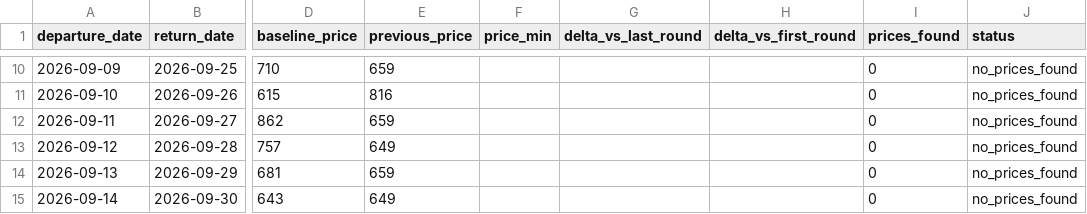
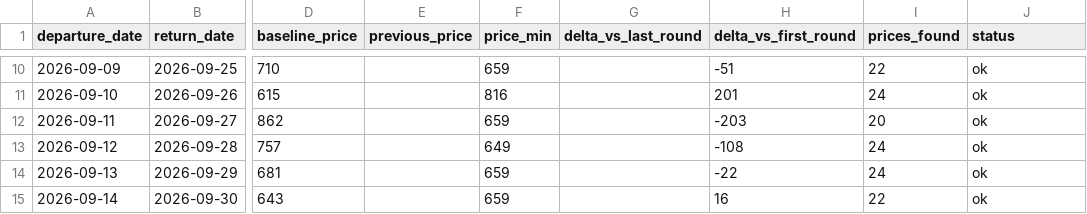
Before and after one commit to yiyangshen04/flight-watch, a CSV file: data/chi-rom-sep-2026/latest_round.csv, drawn as a sheet; only a part is shown, gaps mark what is left out; the diff covers the shown part only; the diff names each change by its address in the sheet, - before the commit and + after, or states it on an @@ line.

```diff
--- a/data/chi-rom-sep-2026/latest_round.csv
+++ b/data/chi-rom-sep-2026/latest_round.csv
-E10 (previous_price): 659
+E10 (previous_price): (empty)
-F10 (price_min): (empty)
+F10 (price_min): 659
-H10 (delta_vs_first_round): (empty)
+H10 (delta_vs_first_round): -51
-I10 (prices_found): 0
+I10 (prices_found): 22
-J10:J15 (status): no_prices_found
+J10:J15 (status): ok
-E11 (previous_price): 816
+E11 (previous_price): (empty)
-F11 (price_min): (empty)
+F11 (price_min): 816
-H11 (delta_vs_first_round): (empty)
+H11 (delta_vs_first_round): 201
-I11 (prices_found): 0
+I11 (prices_found): 24
-E12 (previous_price): 659
+E12 (previous_price): (empty)
-F12 (price_min): (empty)
+F12 (price_min): 659
-H12 (delta_vs_first_round): (empty)
+H12 (delta_vs_first_round): -203
-I12 (prices_found): 0
+I12 (prices_found): 20
-E13 (previous_price): 649
+E13 (previous_price): (empty)
-F13 (price_min): (empty)
+F13 (price_min): 649
-H13 (delta_vs_first_round): (empty)
+H13 (delta_vs_first_round): -108
-I13:I14 (prices_found): 0
+I13:I14 (prices_found): 24
-E14 (previous_price): 659
+E14 (previous_price): (empty)
-F14:F15 (price_min): (empty)
+F14:F15 (price_min): 659
-H14 (delta_vs_first_round): (empty)
+H14 (delta_vs_first_round): -22
-E15 (previous_price): 649
+E15 (previous_price): (empty)
-H15 (delta_vs_first_round): (empty)
+H15 (delta_vs_first_round): 16
-I15 (prices_found): 0
+I15 (prices_found): 22
```
Also changed, not shown: 40 edited cells elsewhere in this file, 4 other files.
